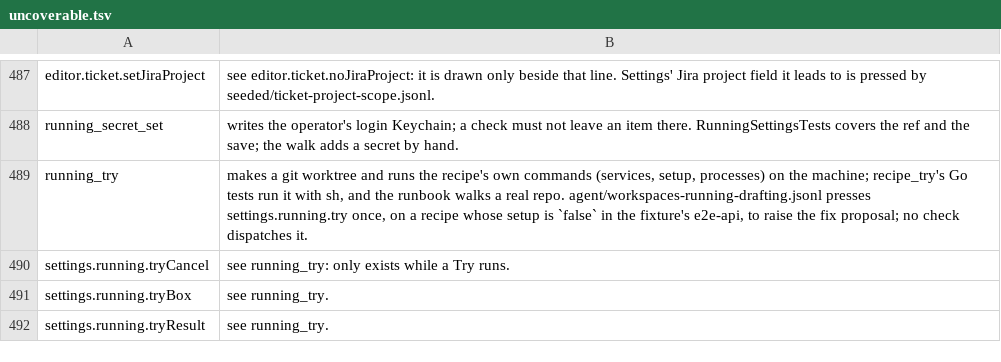
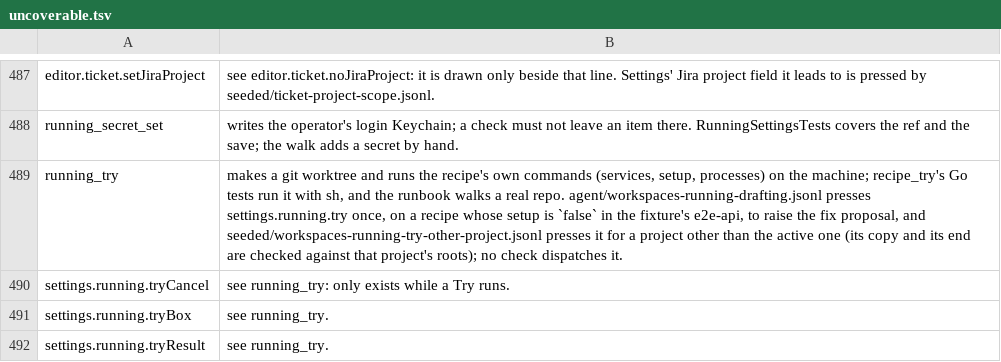
Before and after one commit to yehia-khalil/wakil, a TSV file: e2e/checks/uncoverable.tsv, drawn as a sheet; only a part is shown, gaps mark what is left out.

Commit message:
workspaces: Try, a card's Run and Archive name the project they act on — Settings → a second project → Running → ▶ Try answered 'git_worktree_add: … is not one of the active project's own roots'; wakil-git's workspace tools (add, discard, remove, list, prune, snapshot apply, release) check a root against the named project, one of the active organisation's (wakilcore.ResolveProject), the plan tools take the workspace's project by key, the screen's project is never switched; workspaces-running-try-other-project covers it

```diff
--- a/e2e/checks/uncoverable.tsv
+++ b/e2e/checks/uncoverable.tsv
@@ -488,3 +488,3 @@ editor.ticket.setJiraProject	see editor.ticket.noJiraProject: it is drawn only b
 running_secret_set	writes the operator's login Keychain; a check must not leave an item there. RunningSettingsTests covers the ref and the save; the walk adds a secret by hand.
-running_try	makes a git worktree and runs the recipe's own commands (services, setup, processes) on the machine; recipe_try's Go tests run it with sh, and the runbook walks a real repo. agent/workspaces-running-drafting.jsonl presses settings.running.try once, on a recipe whose setup is `false` in the fixture's e2e-api, to raise the fix proposal; no check dispatches it.
+running_try	makes a git worktree and runs the recipe's own commands (services, setup, processes) on the machine; recipe_try's Go tests run it with sh, and the runbook walks a real repo. agent/workspaces-running-drafting.jsonl presses settings.running.try once, on a recipe whose setup is `false` in the fixture's e2e-api, to raise the fix proposal, and seeded/workspaces-running-try-other-project.jsonl presses it for a project other than the active one (its copy and its end are checked against that project's roots); no check dispatches it.
 settings.running.tryCancel	see running_try: only exists while a Try runs.
```
Also changed, not shown: 12 other files.
